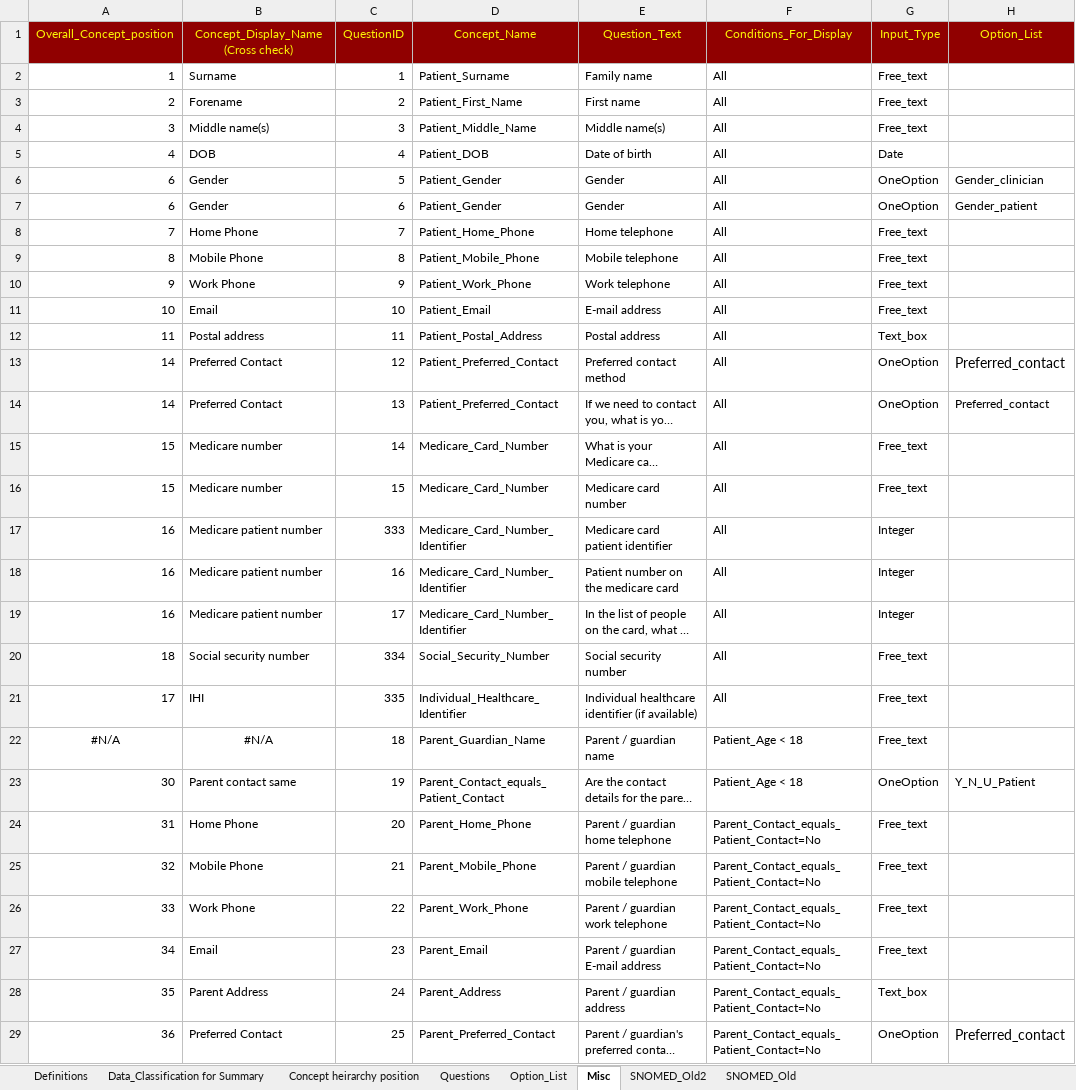
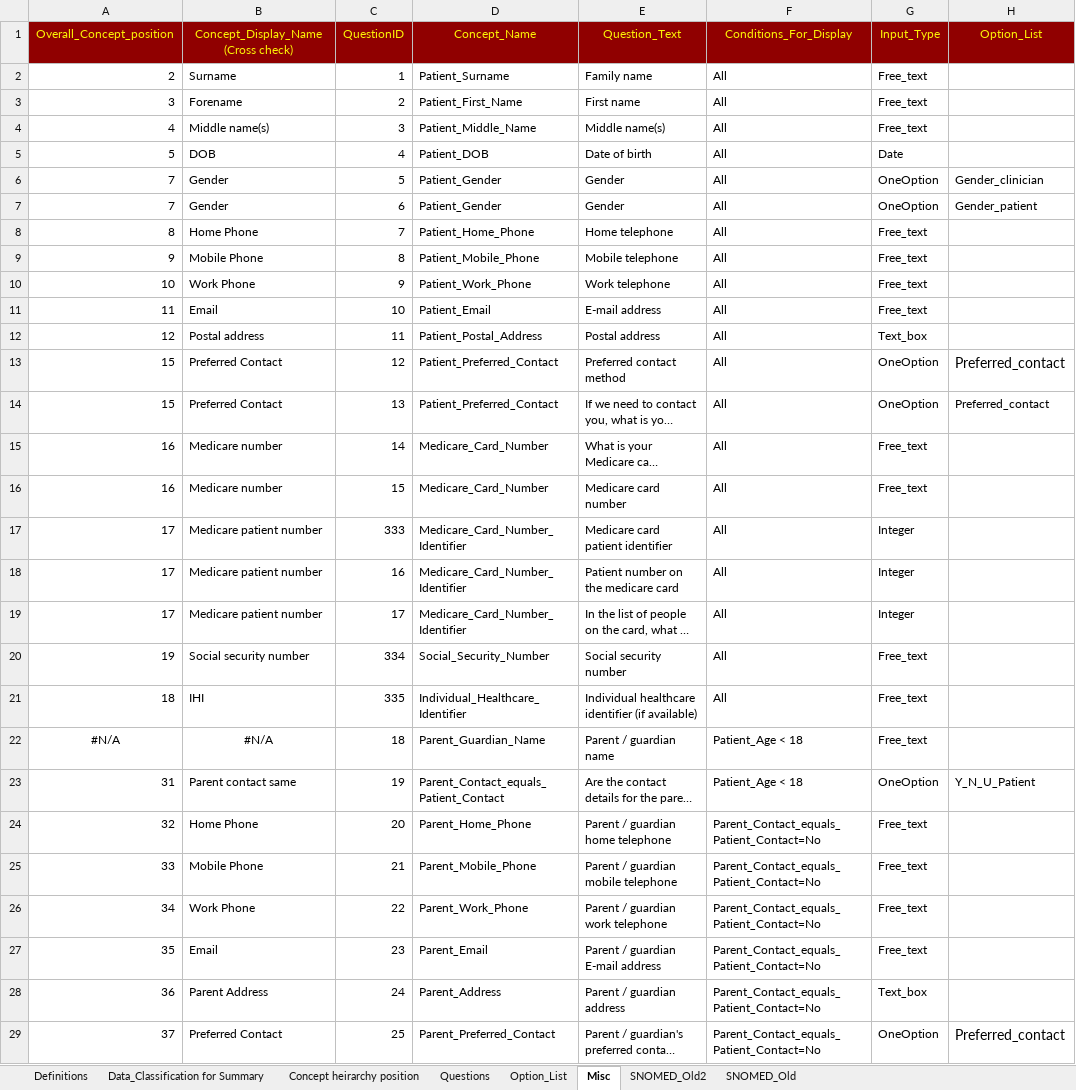
Before and after one commit to dbelavy/periop_open, an Excel workbook: spreadsheet/Question_properties.xlsx, sheet Misc, drawn as a sheet; only a part is shown; long unchanged cells end in …; values as stored, in another font and other column widths than the file's, no borders; charts and pictures not drawn; the diff covers the shown part only; the diff names each change by its address in the sheet, - before the commit and + after, or states it on an @@ line.

```diff
--- a/spreadsheet/Question_properties.xlsx (sheet Misc)
+++ b/spreadsheet/Question_properties.xlsx (sheet Misc)
-A2: 1
+A2: 2
-A3: 2
+A3: 3
-A4: 3
+A4: 4
-A5: 4
+A5: 5
-A6:A7: 6
+A6:A7: 7
-A8: 7
+A8: 8
-A9: 8
+A9: 9
-A10: 9
+A10: 10
-A11: 10
+A11: 11
-A12: 11
+A12: 12
-A13:A14: 14
+A13:A14: 15
-A15:A16: 15
+A15:A16: 16
-A17:A19: 16
+A17:A19: 17
-A20: 18
+A20: 19
-A21: 17
+A21: 18
-A23: 30
+A23: 31
-A24: 31
+A24: 32
-A25: 32
+A25: 33
-A26: 33
+A26: 34
-A27: 34
+A27: 35
-A28: 35
+A28: 36
-A29: 36
+A29: 37
```
Also changed, not shown: 306 edited cells elsewhere in this sheet, sheet Concept heirarchy position, sheet Questions, formulas that keep their value, charts or pictures.
